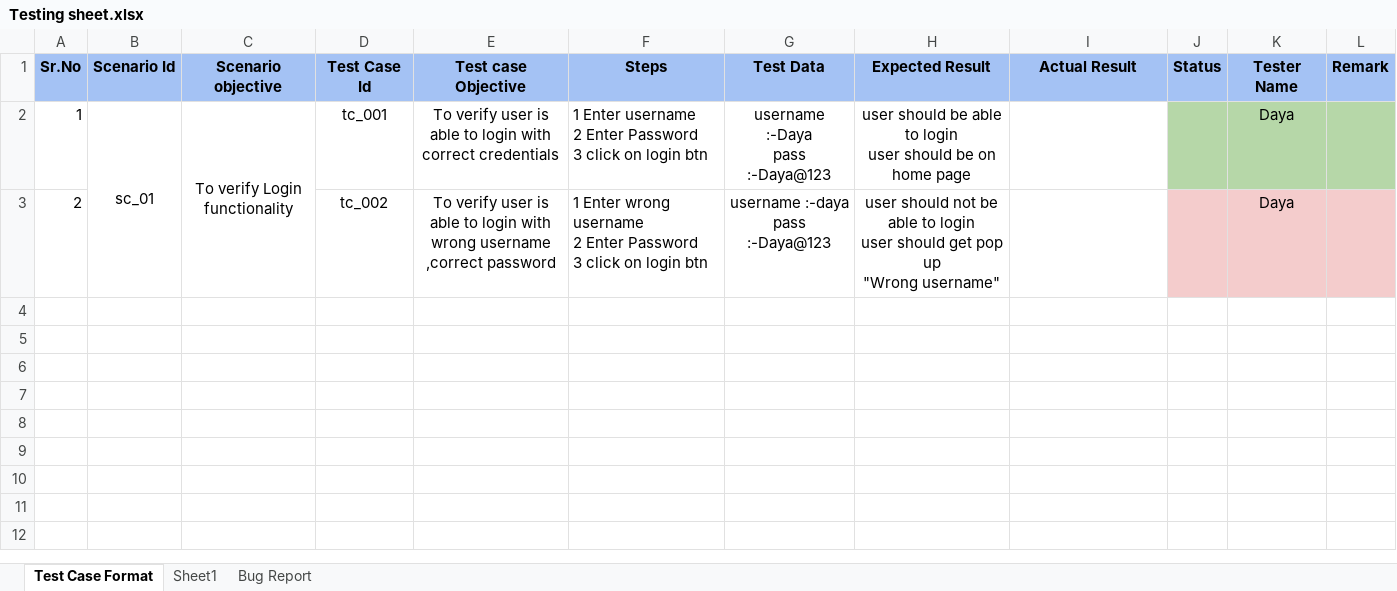
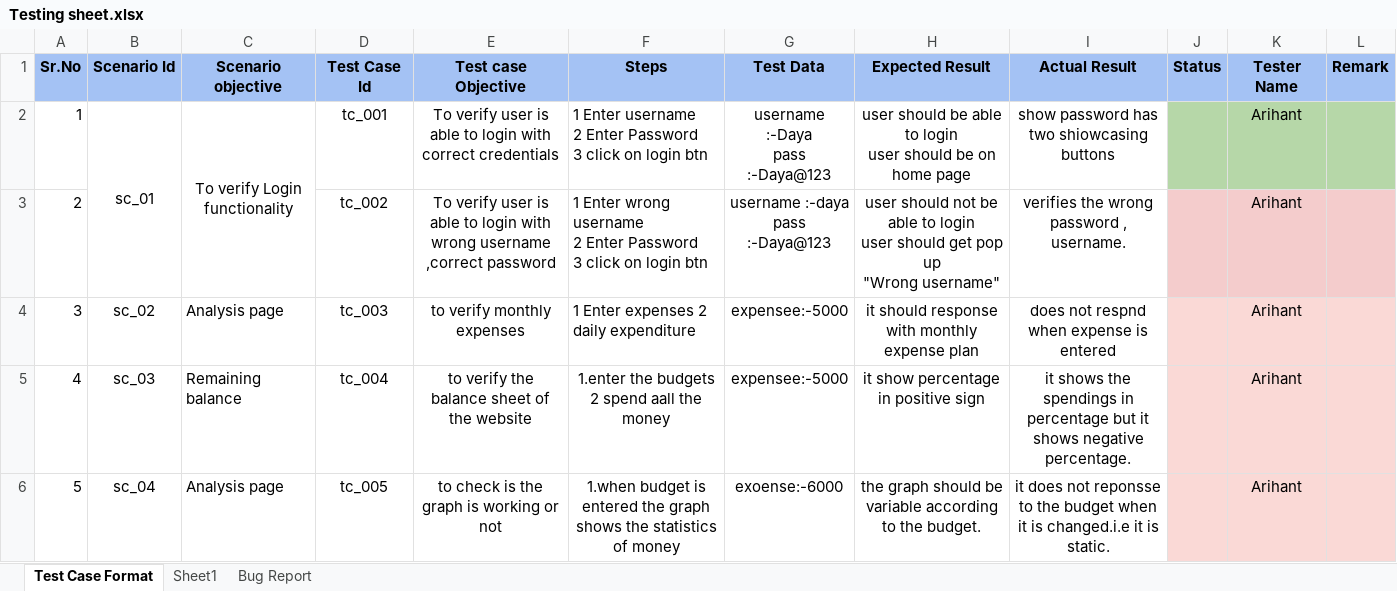
Before and after one commit to ashwinishinde-art/Cartify, an Excel workbook: Testing sheet.xlsx, sheet Test Case Format, drawn as a sheet; values as stored, in another font and other column widths than the file's, no borders; the diff names each change by its address in the sheet, - before the commit and + after, or states it on an @@ line.

Commit message:
Add files via upload

```diff
--- a/Testing sheet.xlsx (sheet Test Case Format)
+++ b/Testing sheet.xlsx (sheet Test Case Format)
-I2 (Actual Result): (empty)
+I2 (Actual Result): show password has two shiowcasing buttons
-K2:K3 (Tester Name): Daya
+K2:K3 (Tester Name): Arihant
-I3 (Actual Result): (empty)
+I3 (Actual Result): verifies the wrong password , username.
+row 4: 3 | sc_02 | Analysis page | tc_003 | to verify monthly expenses | 1 Enter expenses 2 daily expenditure | expensee:-5000 | it should response with monthly expense plan | does not respnd when expense is entered |  | Arihant
+row 5: 4 | sc_03 | Remaining balance | tc_004 | to verify the balance sheet of the website | 1.enter the budgets 2 spend aall the money | expensee:-5000 | it show percentage in positive sign | it shows the spendings in percentage but it shows negative percentage. |  | Arihant
+row 6: 5 | sc_04 | Analysis page | tc_005 | to check is the graph is working or not | 1.when budget is entered the graph shows the statistics of money | exoense:-6000 | the graph should be variable according to the budget. | it does not reponsse to the budget when it is changed.i.e it is static. |  | Arihant
```
Also changed, not shown: sheet Bug Report.
